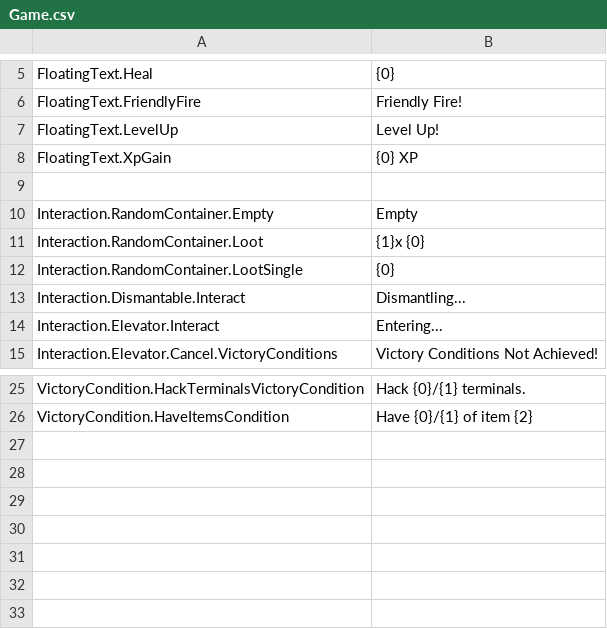
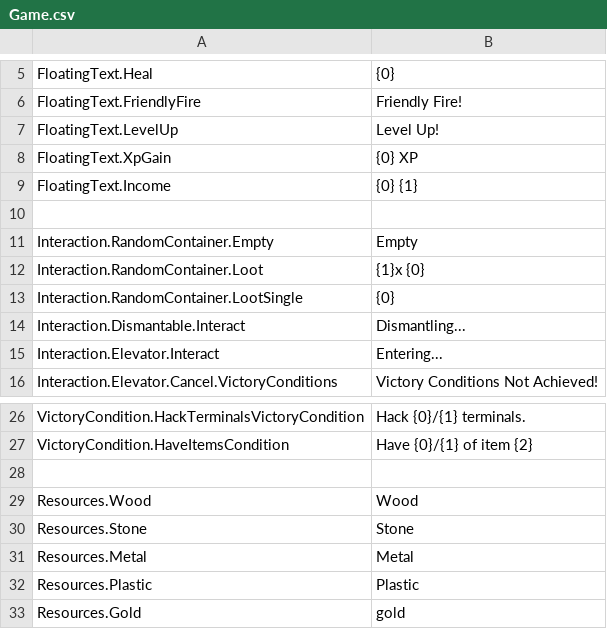
Before and after one commit to MountainCat1/WizardsAgainstTheWorld, a CSV file: WizardsAgainstTheWorld/Assets/StreamingAssets/Localization/En/Game.csv, drawn as a sheet; only a part is shown, gaps mark what is left out.

```diff
--- a/WizardsAgainstTheWorld/Assets/StreamingAssets/Localization/En/Game.csv
+++ b/WizardsAgainstTheWorld/Assets/StreamingAssets/Localization/En/Game.csv
@@ -8,2 +8,3 @@ FloatingText.LevelUp,Level Up!
 FloatingText.XpGain,{0} XP
+FloatingText.Income,{0} {1}
 
@@ -26 +27,7 @@ VictoryCondition.HackTerminalsVictoryCondition,"Hack {0}/{1} terminals."
 VictoryCondition.HaveItemsCondition,"Have {0}/{1} of item {2}"
+
+Resources.Wood,Wood
+Resources.Stone,Stone
+Resources.Metal,Metal
+Resources.Plastic,Plastic
+Resources.Gold,gold
```
Also changed, not shown: 36 other files.
